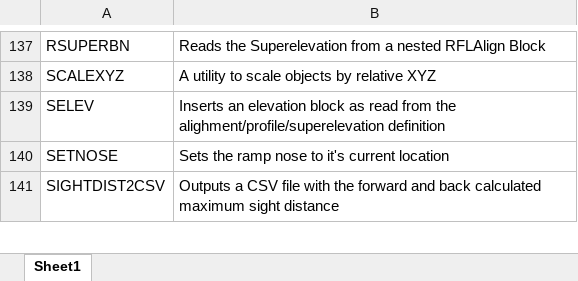
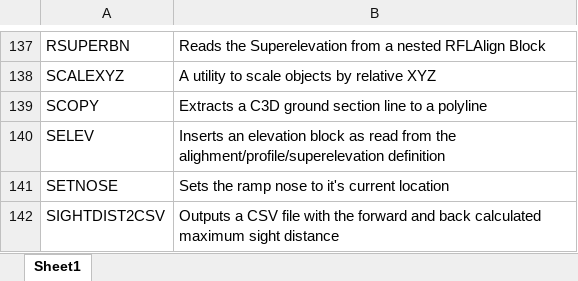
Before and after one commit to RFLTools/RFLTools, an Excel workbook: RFLTools Command Reference.xlsx, sheet Sheet1, drawn as a sheet; only a part is shown, gaps mark what is left out; values as stored, in another font and other column widths than the file's, no borders; the diff names each change by its address in the sheet, - before the commit and + after, or states it on an @@ line.

Commit message:
Update RFLTools Command Reference.xlsx

```diff
--- a/RFLTools Command Reference.xlsx (sheet Sheet1)
+++ b/RFLTools Command Reference.xlsx (sheet Sheet1)
+row 139: SCOPY | Extracts a C3D ground section line to a polyline
```
